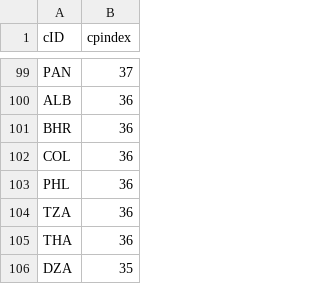
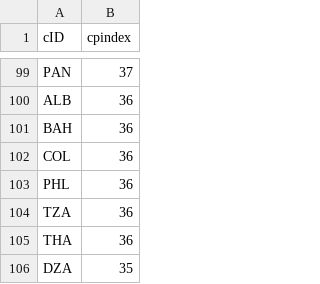
Before and after one commit to InesBosch/ParadisePapers, a CSV file: clean-data/CorruptionPerception.csv, drawn as a sheet; only a part is shown, gaps mark what is left out.

```diff
--- a/clean-data/CorruptionPerception.csv
+++ b/clean-data/CorruptionPerception.csv
@@ -100,3 +100,3 @@ PAN,37
 ALB,36
-BHR,36
+BAH,36
 COL,36
```
Also changed, not shown: clean-data/Country.csv, clean-data/Entity.csv, 7 other files.
